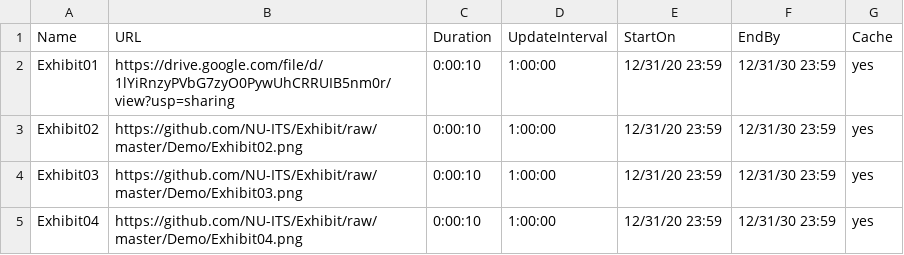
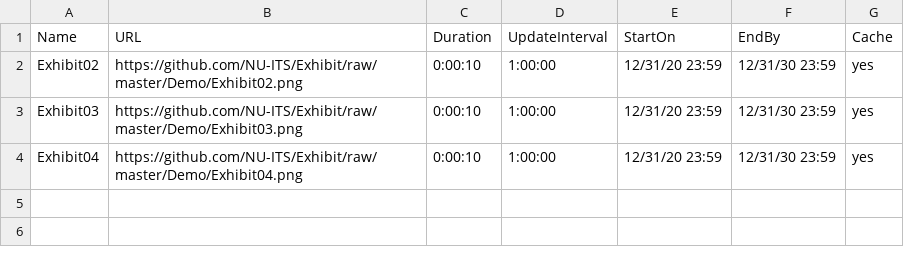
Before and after one commit to calvinslee/YHS, a CSV file: Playlist.csv, drawn as a sheet; the diff names each change by its address in the sheet, - before the commit and + after, or states it on an @@ line.

Commit message:
Update Playlist.csv

```diff
--- a/Playlist.csv
+++ b/Playlist.csv
-row 2: Exhibit01 | https://drive.google.com/file/d/1lYiRnzyPVbG7zyO0PywUhCRRUIB5nm0r/view?usp=sharing | 0:00:10 | 1:00:00 | 12/31/20 23:59 | 12/31/30 23:59 | yes
```
